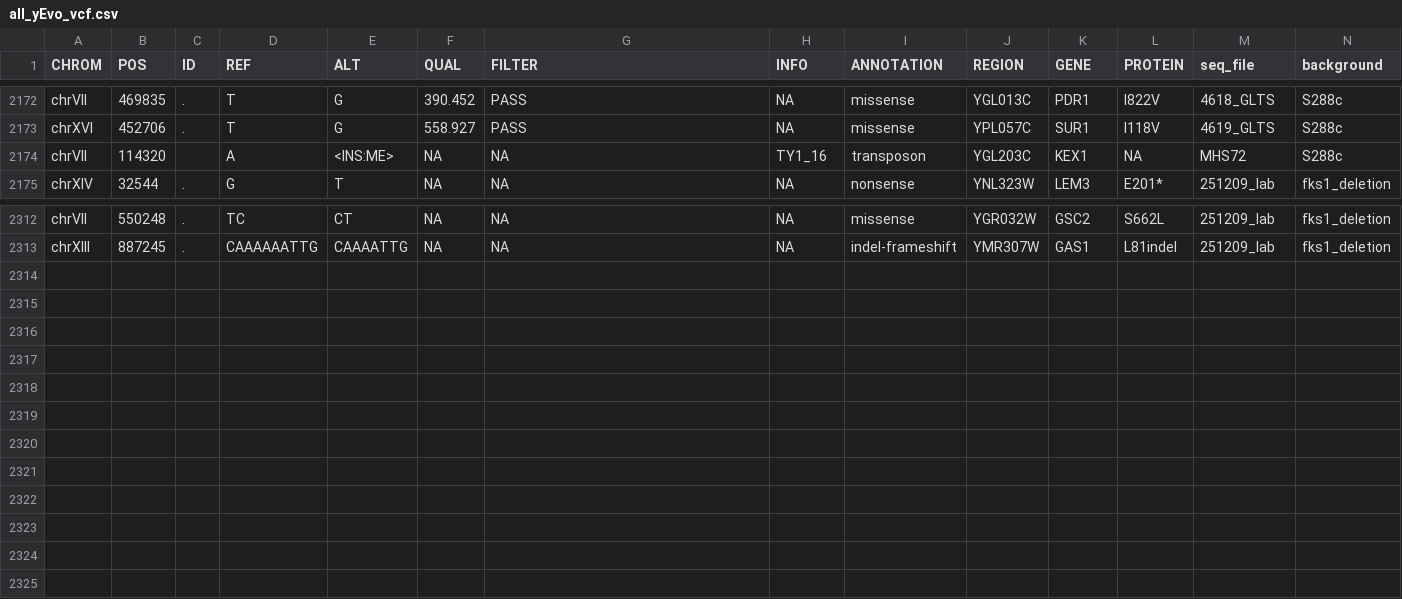
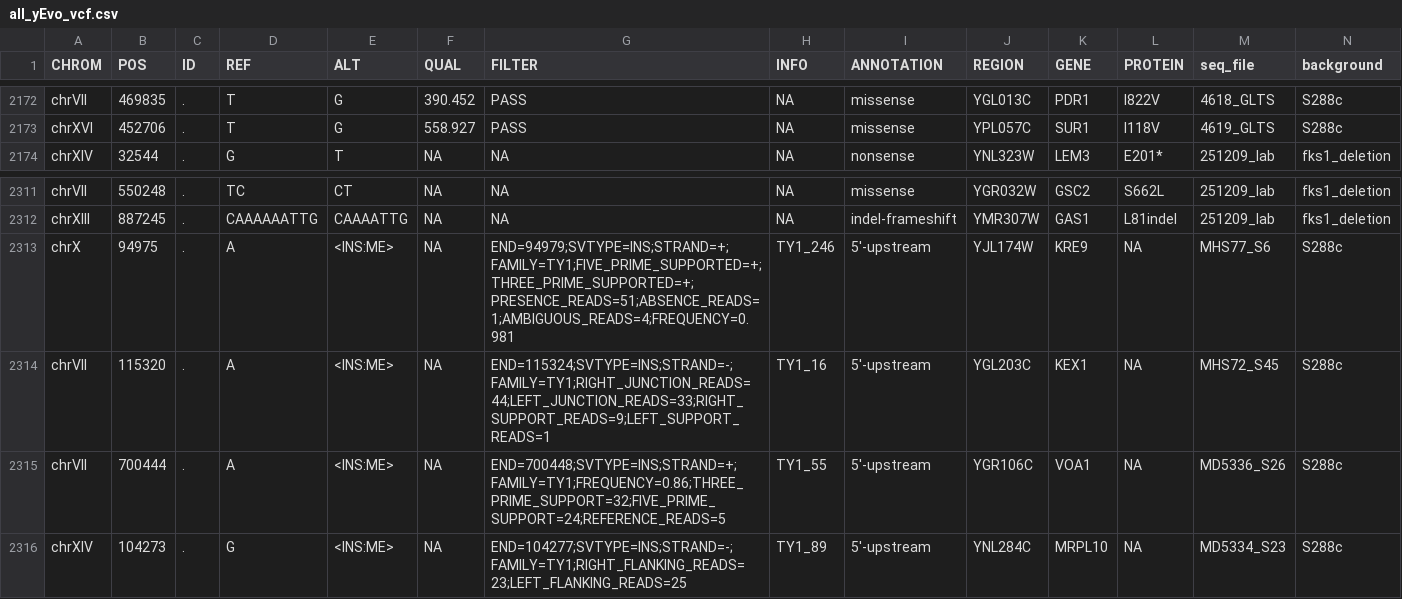
Before and after one commit to dunhamlab/yEvoMutBrowser, a CSV file: all_yEvo_vcf.csv, drawn as a sheet; only a part is shown, gaps mark what is left out; removed rows and columns are numbered as before the commit, all else as after; rows hold the shown columns only; the diff names each change by its address in the sheet, - before the commit and + after, or states it on an @@ line.

Commit message:
adding all transposon data we have
we only did transposon calling for the 2024-2026 school years so far, as well as caffeine evolutions. We may want to go back and do the other stuff retroactively too. But i added all of that here. since all the insertions were outside of genes, i added them as "5'-upstream" but the code can now officially handle transposon insertions within the coding region too

```diff
--- a/all_yEvo_vcf.csv
+++ b/all_yEvo_vcf.csv
-row 2174: chrVII | 114320 |  | A | <INS:ME> | NA | NA | TY1_16 | transposon | YGL203C | KEX1 | NA | MHS72 | S288c
+row 2313: chrX | 94975 | . | A | <INS:ME> | NA | END=94979;SVTYPE=INS;STRAND=+;FAMILY=TY1;FIVE_PRIME_SUPPORTED=+;THREE_PRIME_SUPPORTED=+;PRESENCE_READS=51;ABSENCE_READS=1;AMBIGUOUS_READS=4;FREQUENCY=0.981 | TY1_246 | 5'-upstream | YJL174W | KRE9 | NA | MHS77_S6 | S288c
+row 2314: chrVII | 115320 | . | A | <INS:ME> | NA | END=115324;SVTYPE=INS;STRAND=-;FAMILY=TY1;RIGHT_JUNCTION_READS=44;LEFT_JUNCTION_READS=33;RIGHT_SUPPORT_READS=9;LEFT_SUPPORT_READS=1 | TY1_16 | 5'-upstream | YGL203C | KEX1 | NA | MHS72_S45 | S288c
+row 2315: chrVII | 700444 | . | A | <INS:ME> | NA | END=700448;SVTYPE=INS;STRAND=+;FAMILY=TY1;FREQUENCY=0.86;THREE_PRIME_SUPPORT=32;FIVE_PRIME_SUPPORT=24;REFERENCE_READS=5 | TY1_55 | 5'-upstream | YGR106C | VOA1 | NA | MD5336_S26 | S288c
+row 2316: chrXIV | 104273 | . | G | <INS:ME> | NA | END=104277;SVTYPE=INS;STRAND=-;FAMILY=TY1;RIGHT_FLANKING_READS=23;LEFT_FLANKING_READS=25 | TY1_89 | 5'-upstream | YNL284C | MRPL10 | NA | MD5334_S23 | S288c
```
